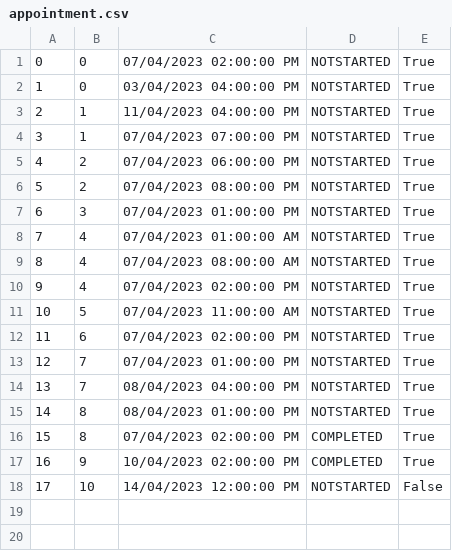
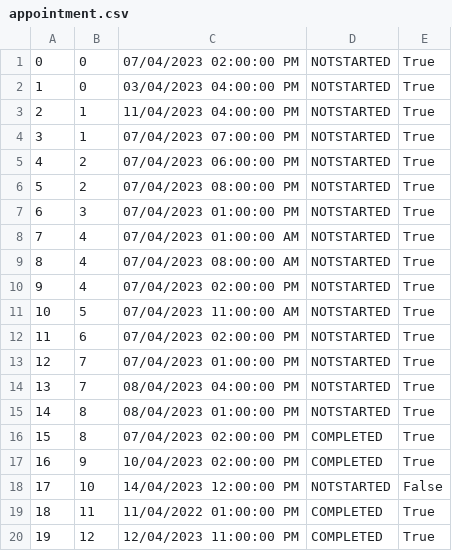
Before and after one commit to lazarristic023/SIMS_GroupD, a CSV file: Project/Project/Resources/Data/appointment.csv, drawn as a sheet; the diff names each change by its address in the sheet, - before the commit and + after, or states it on an @@ line.

```diff
--- a/Project/Project/Resources/Data/appointment.csv
+++ b/Project/Project/Resources/Data/appointment.csv
+row 19: 18 | 11 | 11/04/2022 01:00:00 PM | COMPLETED | True
+row 20: 19 | 12 | 12/04/2023 11:00:00 PM | COMPLETED | True
```
Also changed, not shown: Project/Project/Resources/Data/tourReservations.csv, Project/Project/Resources/Data/tourpoint.csv, 25 other files.
